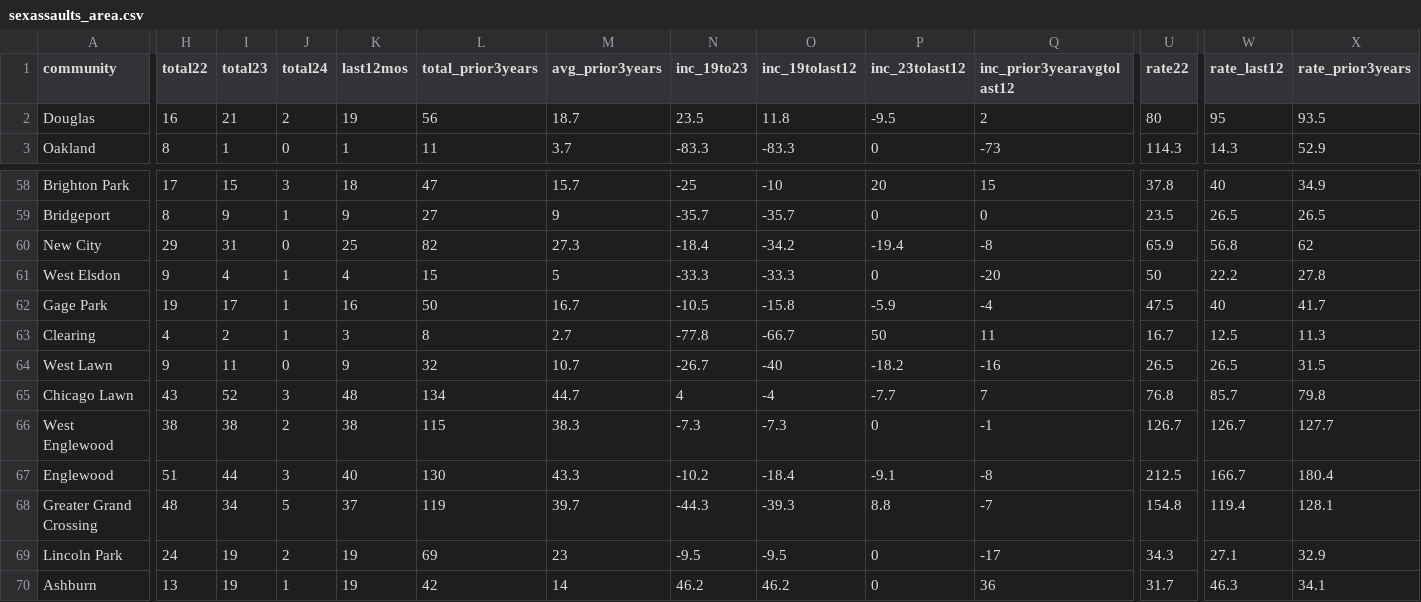
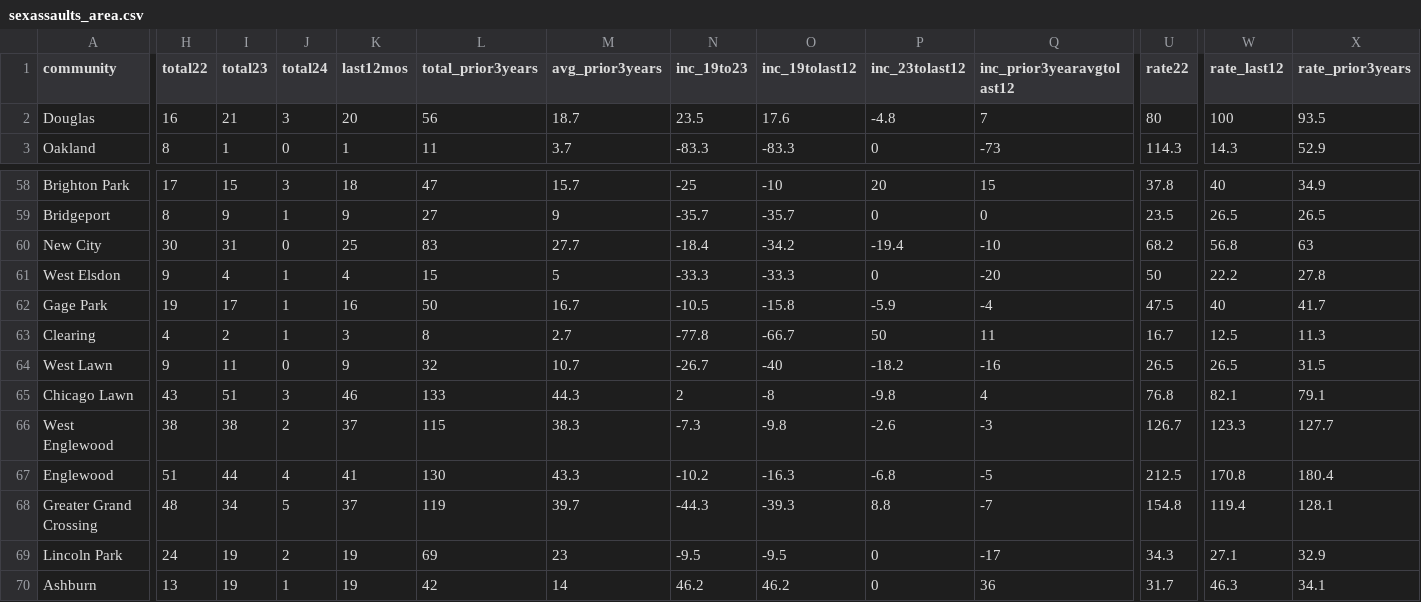
Before and after one commit to abcotvdata/safetytracker_chicago, a CSV file: data/output/areas/sexassaults_area.csv, drawn as a sheet; only a part is shown, gaps mark what is left out; the diff covers the shown part only; the diff names each change by its address in the sheet, - before the commit and + after, or states it on an @@ line.

```diff
--- a/data/output/areas/sexassaults_area.csv
+++ b/data/output/areas/sexassaults_area.csv
-J2 (total24): 2
+J2 (total24): 3
-K2 (last12mos): 19
+K2 (last12mos): 20
-O2 (inc_19tolast12): 11.8
+O2 (inc_19tolast12): 17.6
-P2 (inc_23tolast12): -9.5
+P2 (inc_23tolast12): -4.8
-Q2 (inc_prior3yearavgtolast12): 2
+Q2 (inc_prior3yearavgtolast12): 7
-W2 (rate_last12): 95
+W2 (rate_last12): 100
-H60 (total22): 29
+H60 (total22): 30
-L60 (total_prior3years): 82
+L60 (total_prior3years): 83
-M60 (avg_prior3years): 27.3
+M60 (avg_prior3years): 27.7
-Q60 (inc_prior3yearavgtolast12): -8
+Q60 (inc_prior3yearavgtolast12): -10
-U60 (rate22): 65.9
+U60 (rate22): 68.2
-X60 (rate_prior3years): 62
+X60 (rate_prior3years): 63
-I65 (total23): 52
+I65 (total23): 51
-K65 (last12mos): 48
+K65 (last12mos): 46
-L65 (total_prior3years): 134
+L65 (total_prior3years): 133
-M65 (avg_prior3years): 44.7
+M65 (avg_prior3years): 44.3
-N65 (inc_19to23): 4
+N65 (inc_19to23): 2
-O65 (inc_19tolast12): -4
+O65 (inc_19tolast12): -8
-P65 (inc_23tolast12): -7.7
+P65 (inc_23tolast12): -9.8
-Q65 (inc_prior3yearavgtolast12): 7
+Q65 (inc_prior3yearavgtolast12): 4
-W65 (rate_last12): 85.7
+W65 (rate_last12): 82.1
-X65 (rate_prior3years): 79.8
+X65 (rate_prior3years): 79.1
-K66 (last12mos): 38
+K66 (last12mos): 37
-O66 (inc_19tolast12): -7.3
+O66 (inc_19tolast12): -9.8
-P66 (inc_23tolast12): 0
+P66 (inc_23tolast12): -2.6
-Q66 (inc_prior3yearavgtolast12): -1
+Q66 (inc_prior3yearavgtolast12): -3
-W66 (rate_last12): 126.7
+W66 (rate_last12): 123.3
-J67 (total24): 3
+J67 (total24): 4
-K67 (last12mos): 40
+K67 (last12mos): 41
-O67 (inc_19tolast12): -18.4
+O67 (inc_19tolast12): -16.3
-P67 (inc_23tolast12): -9.1
+P67 (inc_23tolast12): -6.8
-Q67 (inc_prior3yearavgtolast12): -8
+Q67 (inc_prior3yearavgtolast12): -5
-W67 (rate_last12): 166.7
+W67 (rate_last12): 170.8
```
Also changed, not shown: 37 edited cells elsewhere in this file, data/output/areas/area_category.csv, data/output/areas/thefts_area.csv, 47 other files.
